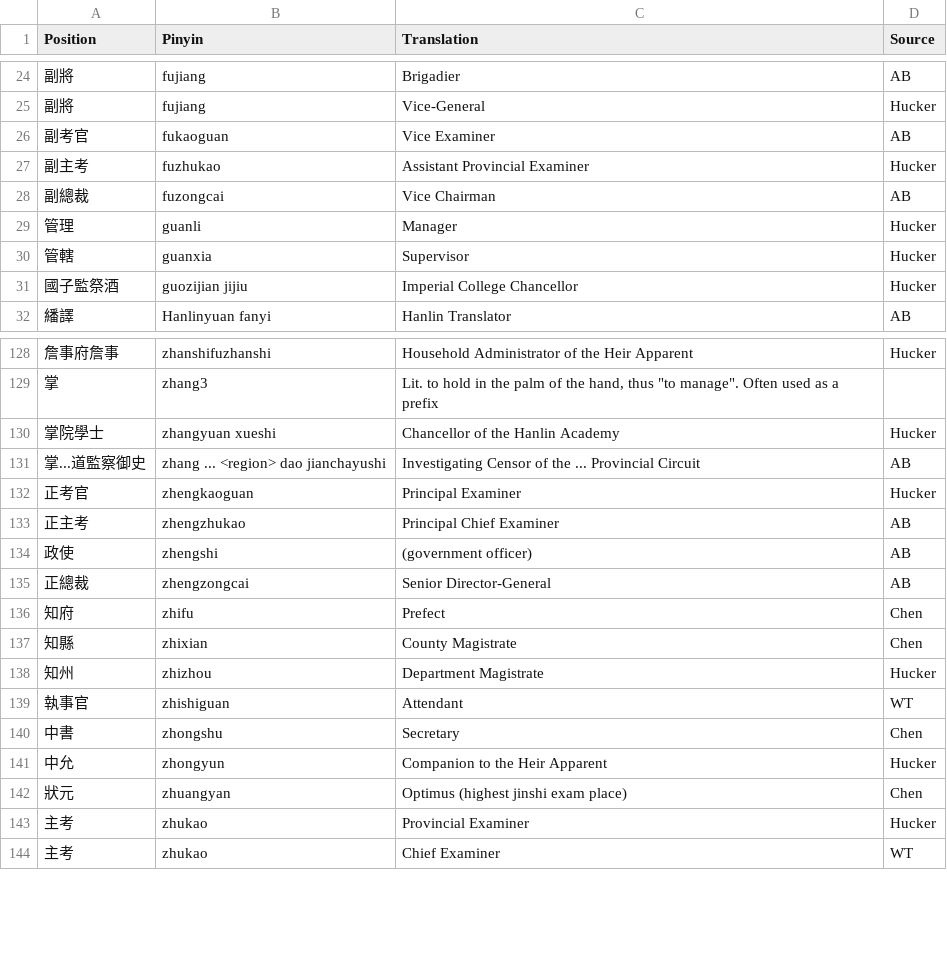
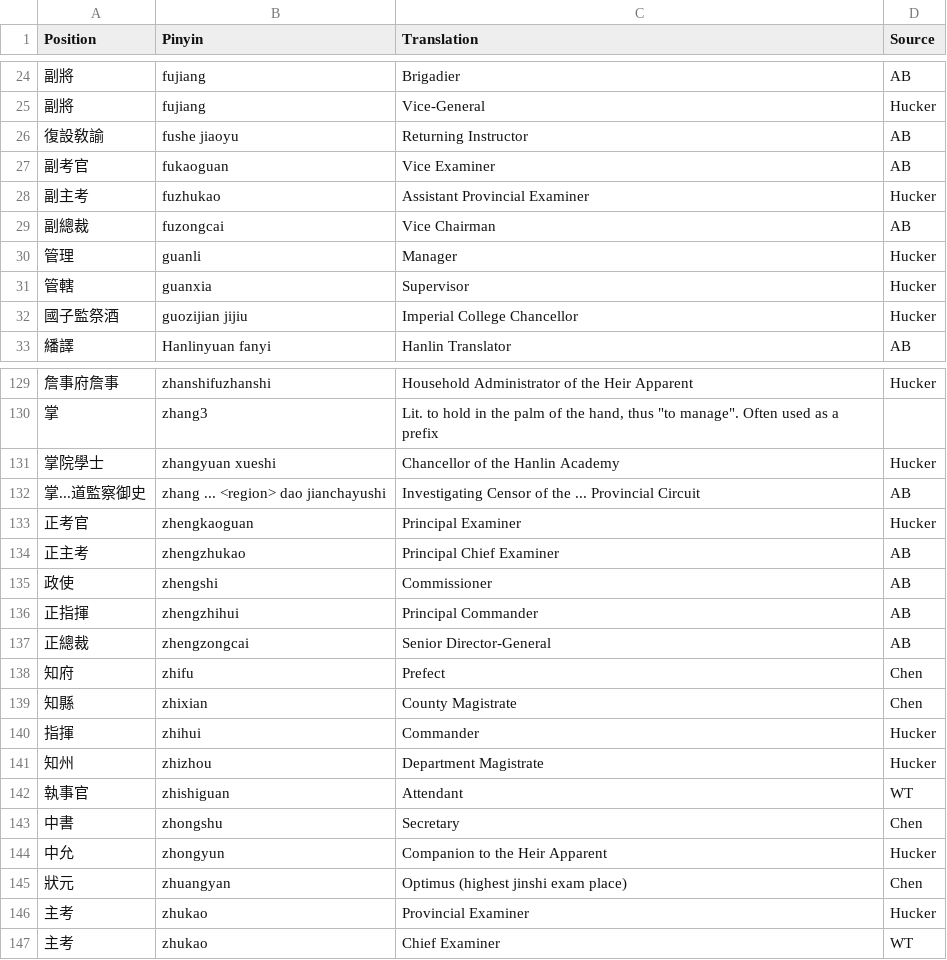
Before and after one commit to adamburkegh/statesnap-miner, a CSV file: data/roletrans.csv, drawn as a sheet; only a part is shown, gaps mark what is left out.

Commit message:
Principal Commander, etc

```diff
--- a/data/roletrans.csv
+++ b/data/roletrans.csv
@@ -25,2 +25,3 @@ Position,Pinyin,Translation,Source
 副將,fujiang,Vice-General,Hucker
+復設敎諭,fushe jiaoyu,Returning Instructor,AB
 副考官,fukaoguan,Vice Examiner,AB
@@ -133,3 +134,4 @@ Position,Pinyin,Translation,Source
 正主考,zhengzhukao,Principal Chief Examiner,AB
-政使,zhengshi,(government officer),AB
+政使,zhengshi,Commissioner,AB
+正指揮,zhengzhihui,Principal Commander,AB
 正總裁,zhengzongcai,Senior Director-General,AB
@@ -137,2 +139,3 @@ Position,Pinyin,Translation,Source
 知縣,zhixian,County Magistrate,Chen
+指揮,zhihui,Commander,Hucker
 知州,zhizhou,Department Magistrate,Hucker
```
